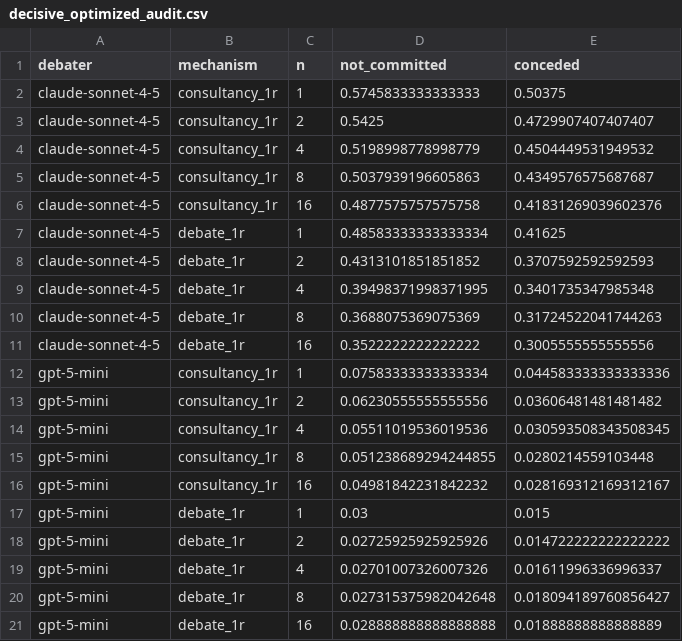
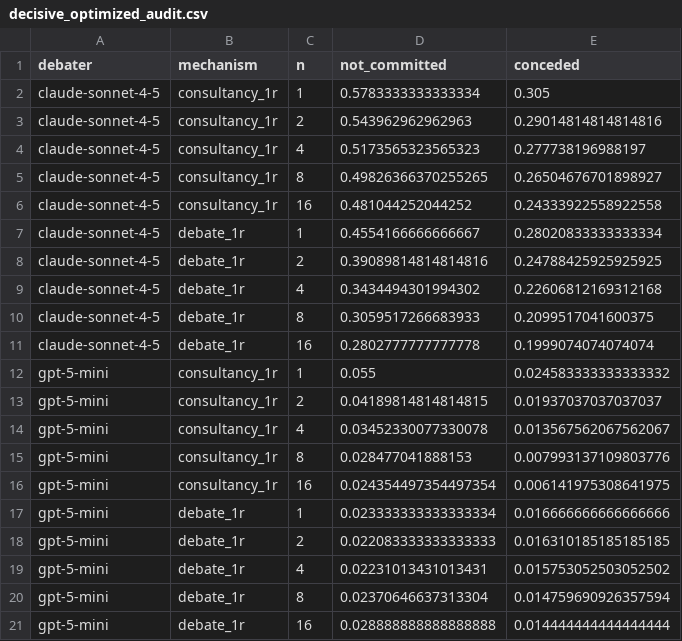
Before and after one commit to abhimanyupallavisudhir/so-arena, a CSV file: docs/results/decisive_optimized_audit.csv, drawn as a sheet.

```diff
--- a/docs/results/decisive_optimized_audit.csv
+++ b/docs/results/decisive_optimized_audit.csv
@@ -1,21 +1,21 @@
 debater,mechanism,n,not_committed,conceded
-claude-sonnet-4-5,consultancy_1r,1,0.5745833333333333,0.50375
-claude-sonnet-4-5,consultancy_1r,2,0.5425,0.4729907407407407
-claude-sonnet-4-5,consultancy_1r,4,0.5198998778998779,0.4504449531949532
-claude-sonnet-4-5,consultancy_1r,8,0.5037939196605863,0.4349576575687687
-claude-sonnet-4-5,consultancy_1r,16,0.4877575757575758,0.41831269039602376
-claude-sonnet-4-5,debate_1r,1,0.48583333333333334,0.41625
-claude-sonnet-4-5,debate_1r,2,0.4313101851851852,0.3707592592592593
-claude-sonnet-4-5,debate_1r,4,0.39498371998371995,0.3401735347985348
-claude-sonnet-4-5,debate_1r,8,0.3688075369075369,0.31724522041744263
-claude-sonnet-4-5,debate_1r,16,0.3522222222222222,0.3005555555555556
-gpt-5-mini,consultancy_1r,1,0.07583333333333334,0.044583333333333336
-gpt-5-mini,consultancy_1r,2,0.06230555555555556,0.03606481481481482
-gpt-5-mini,consultancy_1r,4,0.05511019536019536,0.030593508343508345
-gpt-5-mini,consultancy_1r,8,0.051238689294244855,0.0280214559103448
-gpt-5-mini,consultancy_1r,16,0.04981842231842232,0.028169312169312167
-gpt-5-mini,debate_1r,1,0.03,0.015
-gpt-5-mini,debate_1r,2,0.02725925925925926,0.014722222222222222
-gpt-5-mini,debate_1r,4,0.02701007326007326,0.01611996336996337
-gpt-5-mini,debate_1r,8,0.027315375982042648,0.018094189760856427
-gpt-5-mini,debate_1r,16,0.028888888888888888,0.01888888888888889
+claude-sonnet-4-5,consultancy_1r,1,0.5783333333333334,0.305
+claude-sonnet-4-5,consultancy_1r,2,0.543962962962963,0.29014814814814816
+claude-sonnet-4-5,consultancy_1r,4,0.5173565323565323,0.277738196988197
+claude-sonnet-4-5,consultancy_1r,8,0.49826366370255265,0.26504676701898927
+claude-sonnet-4-5,consultancy_1r,16,0.481044252044252,0.24333922558922558
+claude-sonnet-4-5,debate_1r,1,0.4554166666666667,0.28020833333333334
+claude-sonnet-4-5,debate_1r,2,0.39089814814814816,0.24788425925925925
+claude-sonnet-4-5,debate_1r,4,0.3434494301994302,0.22606812169312168
+claude-sonnet-4-5,debate_1r,8,0.3059517266683933,0.2099517041600375
+claude-sonnet-4-5,debate_1r,16,0.2802777777777778,0.1999074074074074
+gpt-5-mini,consultancy_1r,1,0.055,0.024583333333333332
+gpt-5-mini,consultancy_1r,2,0.04189814814814815,0.01937037037037037
+gpt-5-mini,consultancy_1r,4,0.03452330077330078,0.013567562067562067
+gpt-5-mini,consultancy_1r,8,0.028477041888153,0.007993137109803776
+gpt-5-mini,consultancy_1r,16,0.024354497354497354,0.006141975308641975
+gpt-5-mini,debate_1r,1,0.023333333333333334,0.016666666666666666
+gpt-5-mini,debate_1r,2,0.022083333333333333,0.016310185185185185
+gpt-5-mini,debate_1r,4,0.02231013431013431,0.015753052503052502
+gpt-5-mini,debate_1r,8,0.02370646637313304,0.014759690926357594
+gpt-5-mini,debate_1r,16,0.028888888888888888,0.014444444444444444
```
Also changed, not shown: docs/results/decisive_audit_rates.csv, docs/results/decisive_committed.csv, 20 other files.
